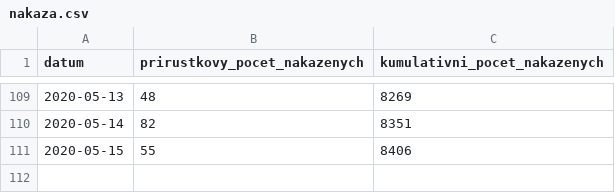
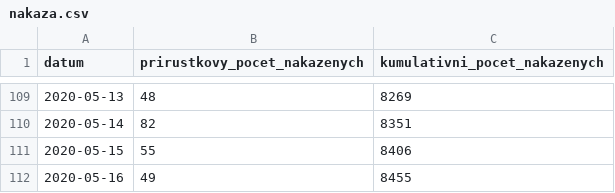
Before and after one commit to martin-majlis/covid-19, a CSV file: data/backup/onemocneni-aktualne.mzcr.cz_covid-19-v2/nakaza.csv, drawn as a sheet; only a part is shown, gaps mark what is left out.

```diff
--- a/data/backup/onemocneni-aktualne.mzcr.cz_covid-19-v2/nakaza.csv
+++ b/data/backup/onemocneni-aktualne.mzcr.cz_covid-19-v2/nakaza.csv
@@ -111 +111,2 @@
 2020-05-15,55,8406
+2020-05-16,49,8455
```
Also changed, not shown: data/backup/onemocneni-aktualne.mzcr.cz_covid-19-v2/kraj-okres-nakazeni-vyleceni-umrti.csv, data/backup/onemocneni-aktualne.mzcr.cz_covid-19-v2/nakazeni-vyleceni-umrti-testy.csv, 12 other files.
